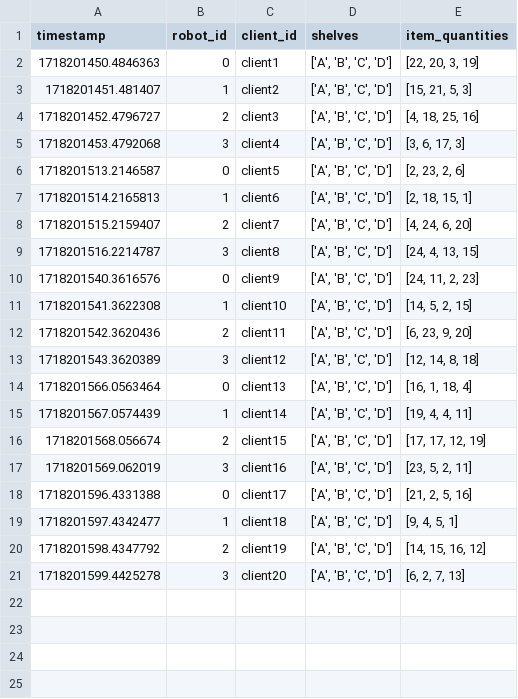
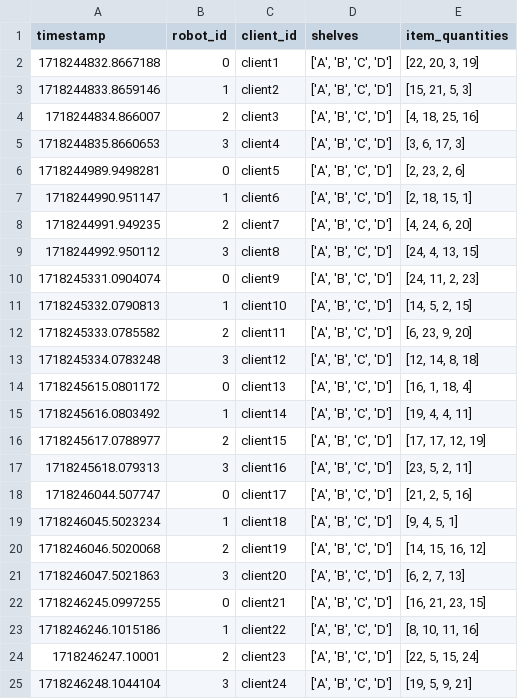
Before and after one commit to HBRS-SDP/ss24-multi-robot-task-distribution, a CSV file: data/robot_assignments.csv, drawn as a sheet.

```diff
--- a/data/robot_assignments.csv
+++ b/data/robot_assignments.csv
@@ -1,21 +1,25 @@
 timestamp,robot_id,client_id,shelves,item_quantities
-1718201450.4846363,0,client1,"['A', 'B', 'C', 'D']","[22, 20, 3, 19]"
-1718201451.481407,1,client2,"['A', 'B', 'C', 'D']","[15, 21, 5, 3]"
-1718201452.4796727,2,client3,"['A', 'B', 'C', 'D']","[4, 18, 25, 16]"
-1718201453.4792068,3,client4,"['A', 'B', 'C', 'D']","[3, 6, 17, 3]"
-1718201513.2146587,0,client5,"['A', 'B', 'C', 'D']","[2, 23, 2, 6]"
-1718201514.2165813,1,client6,"['A', 'B', 'C', 'D']","[2, 18, 15, 1]"
-1718201515.2159407,2,client7,"['A', 'B', 'C', 'D']","[4, 24, 6, 20]"
-1718201516.2214787,3,client8,"['A', 'B', 'C', 'D']","[24, 4, 13, 15]"
-1718201540.3616576,0,client9,"['A', 'B', 'C', 'D']","[24, 11, 2, 23]"
-1718201541.3622308,1,client10,"['A', 'B', 'C', 'D']","[14, 5, 2, 15]"
-1718201542.3620436,2,client11,"['A', 'B', 'C', 'D']","[6, 23, 9, 20]"
-1718201543.3620389,3,client12,"['A', 'B', 'C', 'D']","[12, 14, 8, 18]"
-1718201566.0563464,0,client13,"['A', 'B', 'C', 'D']","[16, 1, 18, 4]"
-1718201567.0574439,1,client14,"['A', 'B', 'C', 'D']","[19, 4, 4, 11]"
-1718201568.056674,2,client15,"['A', 'B', 'C', 'D']","[17, 17, 12, 19]"
-1718201569.062019,3,client16,"['A', 'B', 'C', 'D']","[23, 5, 2, 11]"
-1718201596.4331388,0,client17,"['A', 'B', 'C', 'D']","[21, 2, 5, 16]"
-1718201597.4342477,1,client18,"['A', 'B', 'C', 'D']","[9, 4, 5, 1]"
-1718201598.4347792,2,client19,"['A', 'B', 'C', 'D']","[14, 15, 16, 12]"
-1718201599.4425278,3,client20,"['A', 'B', 'C', 'D']","[6, 2, 7, 13]"
+1718244832.8667188,0,client1,"['A', 'B', 'C', 'D']","[22, 20, 3, 19]"
+1718244833.8659146,1,client2,"['A', 'B', 'C', 'D']","[15, 21, 5, 3]"
+1718244834.866007,2,client3,"['A', 'B', 'C', 'D']","[4, 18, 25, 16]"
+1718244835.8660653,3,client4,"['A', 'B', 'C', 'D']","[3, 6, 17, 3]"
+1718244989.9498281,0,client5,"['A', 'B', 'C', 'D']","[2, 23, 2, 6]"
+1718244990.951147,1,client6,"['A', 'B', 'C', 'D']","[2, 18, 15, 1]"
+1718244991.949235,2,client7,"['A', 'B', 'C', 'D']","[4, 24, 6, 20]"
+1718244992.950112,3,client8,"['A', 'B', 'C', 'D']","[24, 4, 13, 15]"
+1718245331.0904074,0,client9,"['A', 'B', 'C', 'D']","[24, 11, 2, 23]"
+1718245332.0790813,1,client10,"['A', 'B', 'C', 'D']","[14, 5, 2, 15]"
+1718245333.0785582,2,client11,"['A', 'B', 'C', 'D']","[6, 23, 9, 20]"
+1718245334.0783248,3,client12,"['A', 'B', 'C', 'D']","[12, 14, 8, 18]"
+1718245615.0801172,0,client13,"['A', 'B', 'C', 'D']","[16, 1, 18, 4]"
+1718245616.0803492,1,client14,"['A', 'B', 'C', 'D']","[19, 4, 4, 11]"
+1718245617.0788977,2,client15,"['A', 'B', 'C', 'D']","[17, 17, 12, 19]"
+1718245618.079313,3,client16,"['A', 'B', 'C', 'D']","[23, 5, 2, 11]"
+1718246044.507747,0,client17,"['A', 'B', 'C', 'D']","[21, 2, 5, 16]"
+1718246045.5023234,1,client18,"['A', 'B', 'C', 'D']","[9, 4, 5, 1]"
+1718246046.5020068,2,client19,"['A', 'B', 'C', 'D']","[14, 15, 16, 12]"
+1718246047.5021863,3,client20,"['A', 'B', 'C', 'D']","[6, 2, 7, 13]"
+1718246245.0997255,0,client21,"['A', 'B', 'C', 'D']","[16, 21, 23, 15]"
+1718246246.1015186,1,client22,"['A', 'B', 'C', 'D']","[8, 10, 11, 16]"
+1718246247.10001,2,client23,"['A', 'B', 'C', 'D']","[22, 5, 15, 24]"
+1718246248.1044104,3,client24,"['A', 'B', 'C', 'D']","[19, 5, 9, 21]"
```
Also changed, not shown: 2 other files.
